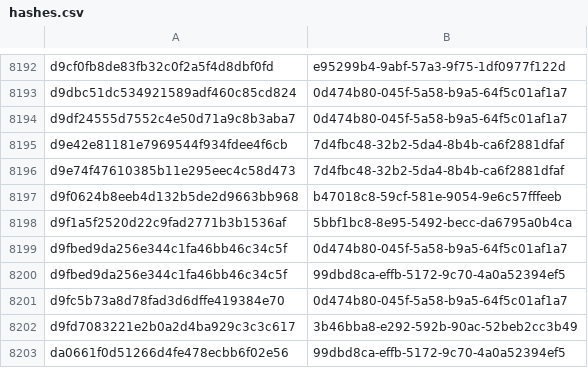
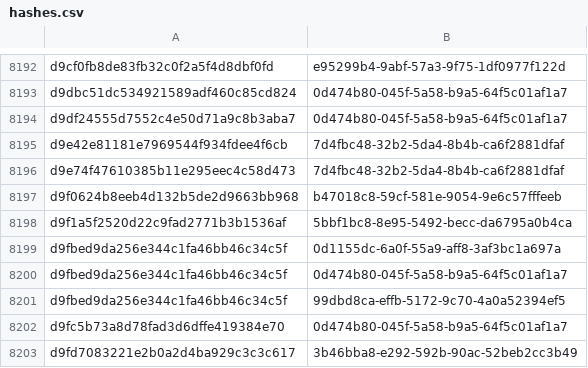
Before and after one commit to AliceGrey/ferromagnet-feed, a CSV file: misp/hashes.csv, drawn as a sheet; only a part is shown, gaps mark what is left out; the shorter side is filled out with more unchanged rows; the diff names each change by its address in the sheet, - before the commit and + after, or states it on an @@ line.

```diff
--- a/misp/hashes.csv
+++ b/misp/hashes.csv
+row 8199: d9fbed9da256e344c1fa46bb46c34c5f | 0d1155dc-6a0f-55a9-aff8-3af3bc1a697a
```
Also changed, not shown: 31 other files.
